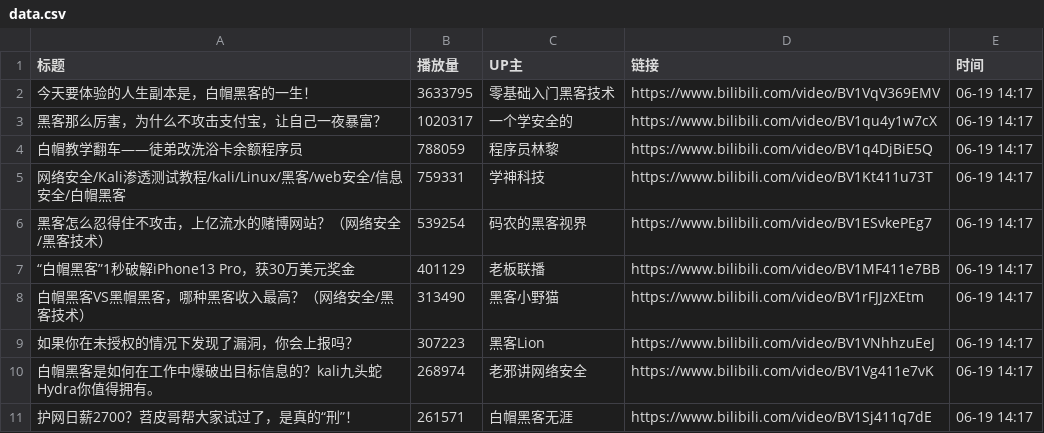
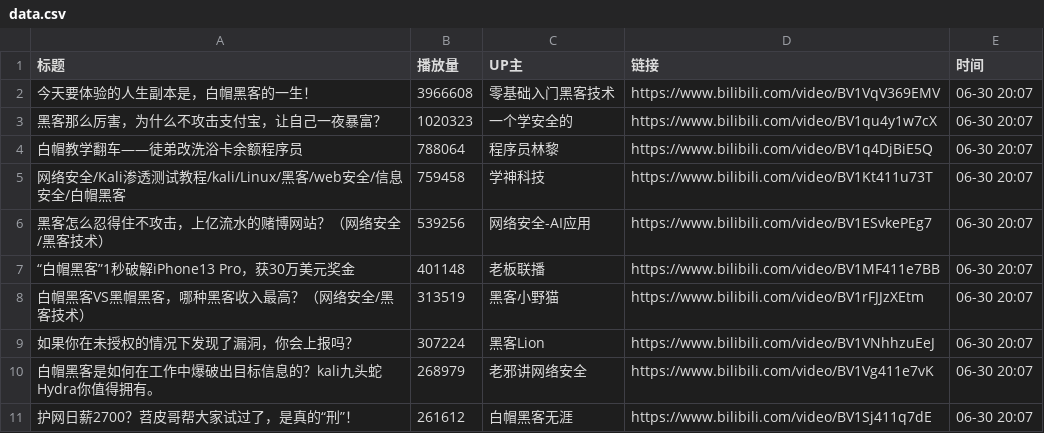
Before and after one commit to Jim119p/Quan-Zhan, a CSV file: data.csv, drawn as a sheet.

```diff
--- a/data.csv
+++ b/data.csv
@@ -1,11 +1,11 @@
 标题,播放量,UP主,链接,时间
-今天要体验的人生副本是，白帽黑客的一生！,3633795,零基础入门黑客技术,https://www.bilibili.com/video/BV1VqV369EMV,06-19 14:17
-黑客那么厉害，为什么不攻击支付宝，让自己一夜暴富？,1020317,一个学安全的,https://www.bilibili.com/video/BV1qu4y1w7cX,06-19 14:17
-白帽教学翻车——徒弟改洗浴卡余额程序员,788059,程序员林黎,https://www.bilibili.com/video/BV1q4DjBiE5Q,06-19 14:17
-网络安全/Kali渗透测试教程/kali/Linux/黑客/web安全/信息安全/白帽黑客,759331,学神科技,https://www.bilibili.com/video/BV1Kt411u73T,06-19 14:17
-黑客怎么忍得住不攻击，上亿流水的赌博网站？（网络安全/黑客技术）,539254,码农的黑客视界,https://www.bilibili.com/video/BV1ESvkePEg7,06-19 14:17
-“白帽黑客”1秒破解iPhone13 Pro，获30万美元奖金,401129,老板联播,https://www.bilibili.com/video/BV1MF411e7BB,06-19 14:17
-白帽黑客VS黑帽黑客，哪种黑客收入最高？（网络安全/黑客技术）,313490,黑客小野猫,https://www.bilibili.com/video/BV1rFJJzXEtm,06-19 14:17
-如果你在未授权的情况下发现了漏洞，你会上报吗？,307223,黑客Lion,https://www.bilibili.com/video/BV1VNhhzuEeJ,06-19 14:17
-白帽黑客是如何在工作中爆破出目标信息的？kali九头蛇Hydra你值得拥有。,268974,老邪讲网络安全,https://www.bilibili.com/video/BV1Vg411e7vK,06-19 14:17
-护网日薪2700？苕皮哥帮大家试过了，是真的“刑”！,261571,白帽黑客无涯,https://www.bilibili.com/video/BV1Sj411q7dE,06-19 14:17
+今天要体验的人生副本是，白帽黑客的一生！,3966608,零基础入门黑客技术,https://www.bilibili.com/video/BV1VqV369EMV,06-30 20:07
+黑客那么厉害，为什么不攻击支付宝，让自己一夜暴富？,1020323,一个学安全的,https://www.bilibili.com/video/BV1qu4y1w7cX,06-30 20:07
+白帽教学翻车——徒弟改洗浴卡余额程序员,788064,程序员林黎,https://www.bilibili.com/video/BV1q4DjBiE5Q,06-30 20:07
+网络安全/Kali渗透测试教程/kali/Linux/黑客/web安全/信息安全/白帽黑客,759458,学神科技,https://www.bilibili.com/video/BV1Kt411u73T,06-30 20:07
+黑客怎么忍得住不攻击，上亿流水的赌博网站？（网络安全/黑客技术）,539256,网络安全-AI应用,https://www.bilibili.com/video/BV1ESvkePEg7,06-30 20:07
+“白帽黑客”1秒破解iPhone13 Pro，获30万美元奖金,401148,老板联播,https://www.bilibili.com/video/BV1MF411e7BB,06-30 20:07
+白帽黑客VS黑帽黑客，哪种黑客收入最高？（网络安全/黑客技术）,313519,黑客小野猫,https://www.bilibili.com/video/BV1rFJJzXEtm,06-30 20:07
+如果你在未授权的情况下发现了漏洞，你会上报吗？,307224,黑客Lion,https://www.bilibili.com/video/BV1VNhhzuEeJ,06-30 20:07
+白帽黑客是如何在工作中爆破出目标信息的？kali九头蛇Hydra你值得拥有。,268979,老邪讲网络安全,https://www.bilibili.com/video/BV1Vg411e7vK,06-30 20:07
+护网日薪2700？苕皮哥帮大家试过了，是真的“刑”！,261612,白帽黑客无涯,https://www.bilibili.com/video/BV1Sj411q7dE,06-30 20:07
```
Also changed, not shown: 1 other file.
